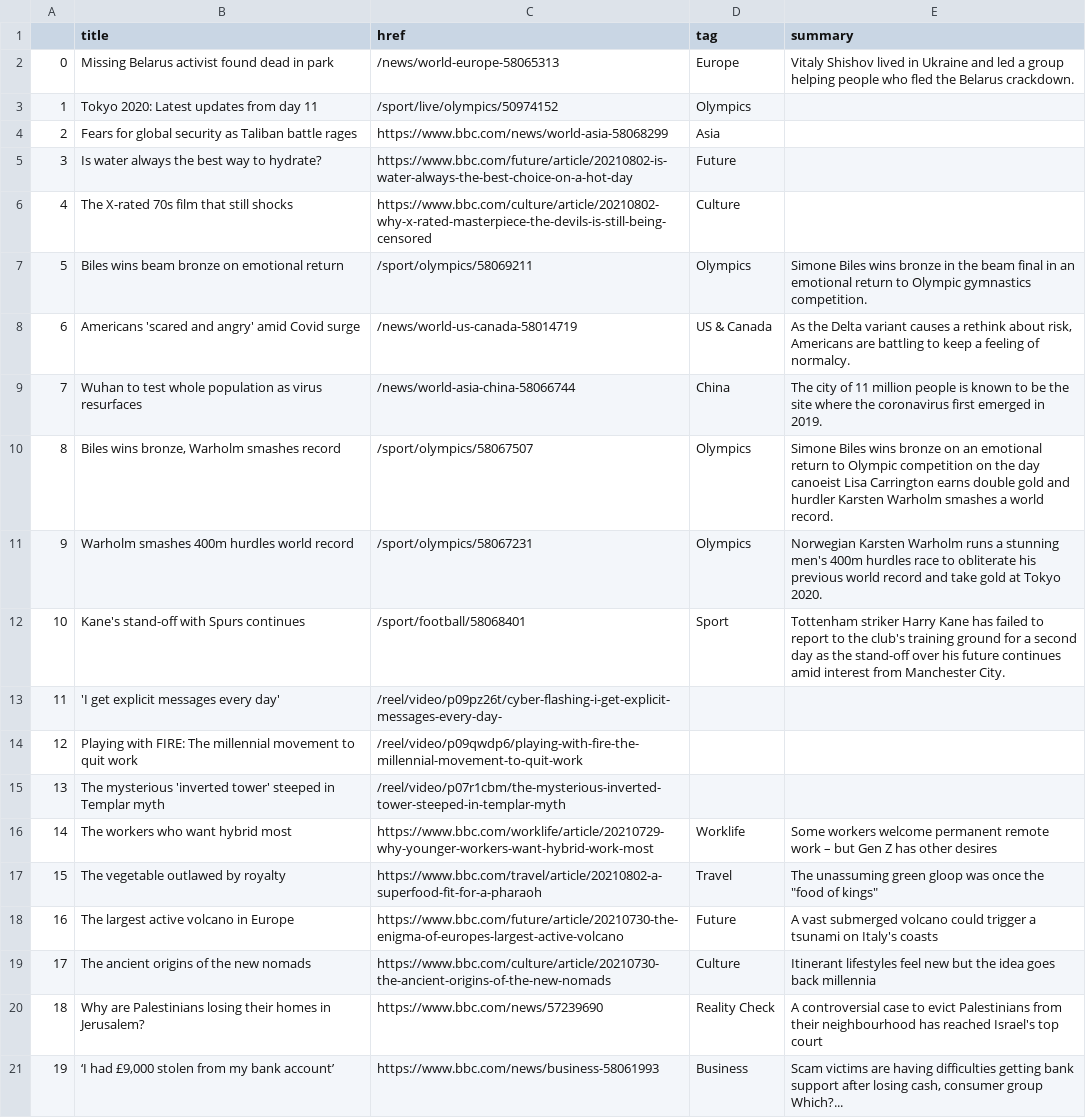
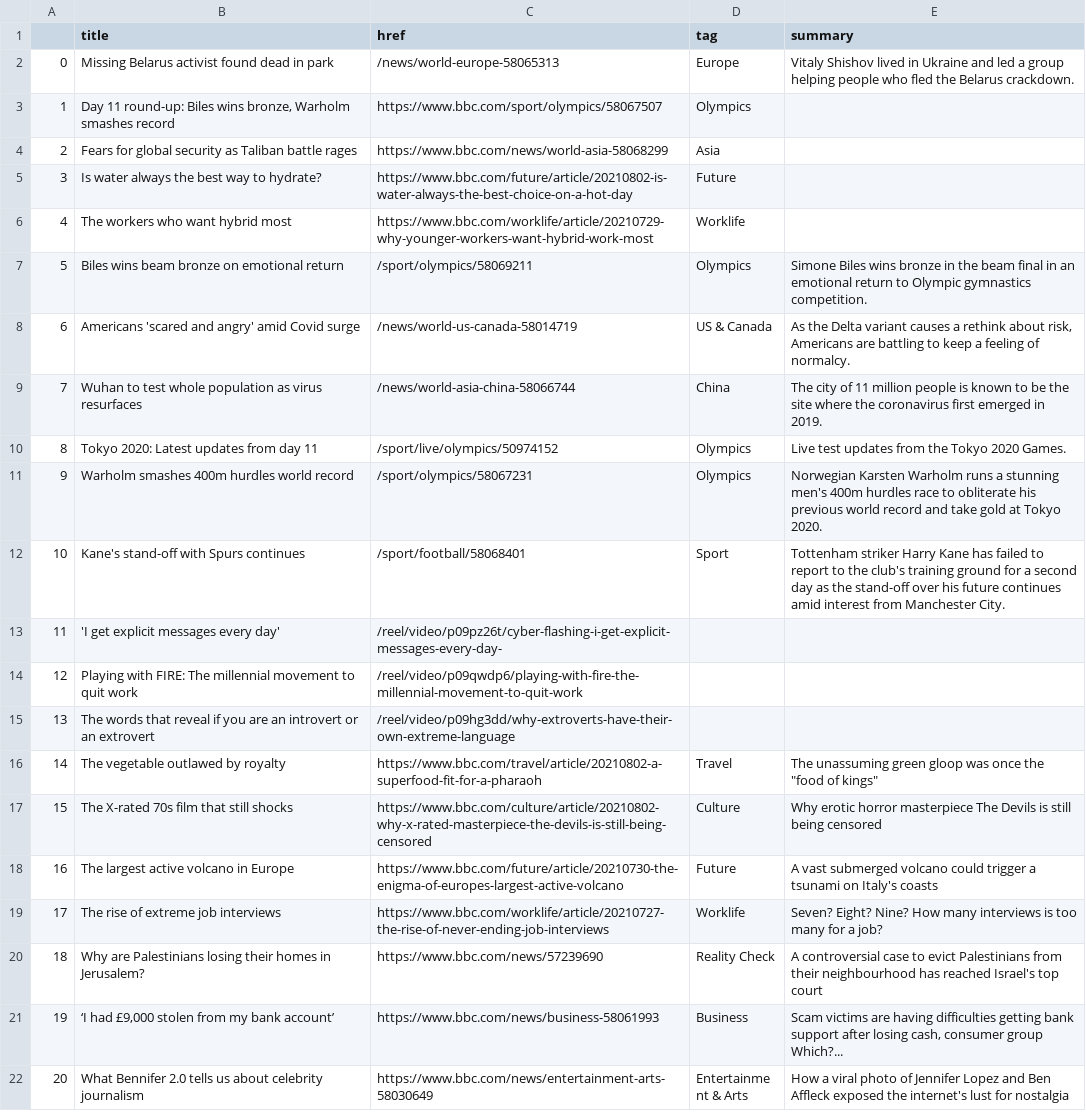
Before and after one commit to alyssafrndz/automatic-scraper, a CSV file: bbc-headlines.csv, drawn as a sheet; only a part is shown; the shorter side is filled out with more unchanged rows.

```diff
--- a/bbc-headlines.csv
+++ b/bbc-headlines.csv
@@ -2,6 +2,6 @@
 0,Missing Belarus activist found dead in park,/news/world-europe-58065313,Europe,Vitaly Shishov lived in Ukraine and led a group helping people who fled the Belarus crackdown.
-1,Tokyo 2020: Latest updates from day 11,/sport/live/olympics/50974152,Olympics,
+1,"Day 11 round-up: Biles wins bronze, Warholm smashes record",https://www.bbc.com/sport/olympics/58067507,Olympics,
 2,Fears for global security as Taliban battle rages,https://www.bbc.com/news/world-asia-58068299,Asia,
 3,Is water always the best way to hydrate?,https://www.bbc.com/future/article/20210802-is-water-always-the-best-choice-on-a-hot-day,Future,
-4,The X-rated 70s film that still shocks,https://www.bbc.com/culture/article/20210802-why-x-rated-masterpiece-the-devils-is-still-being-censored,Culture,
+4,The workers who want hybrid most,https://www.bbc.com/worklife/article/20210729-why-younger-workers-want-hybrid-work-most,Worklife,
 5,Biles wins beam bronze on emotional return,/sport/olympics/58069211,Olympics,Simone Biles wins bronze in the beam final in an emotional return to Olympic gymnastics competition.
@@ -9,3 +9,3 @@
 7,Wuhan to test whole population as virus resurfaces,/news/world-asia-china-58066744,China,The city of 11 million people is known to be the site where the coronavirus first emerged in 2019.
-8,"Biles wins bronze, Warholm smashes record",/sport/olympics/58067507,Olympics,Simone Biles wins bronze on an emotional return to Olympic competition on the day canoeist Lisa Carrington earns double gold and hurdler Karsten Warholm smashes a world record.
+8,Tokyo 2020: Latest updates from day 11,/sport/live/olympics/50974152,Olympics,Live test updates from the Tokyo 2020 Games.
 9,Warholm smashes 400m hurdles world record,/sport/olympics/58067231,Olympics,Norwegian Karsten Warholm runs a stunning men's 400m hurdles race to obliterate his previous world record and take gold at Tokyo 2020.
@@ -14,7 +14,7 @@
 12,Playing with FIRE: The millennial movement to quit work,/reel/video/p09qwdp6/playing-with-fire-the-millennial-movement-to-quit-work,,
-13,The mysterious 'inverted tower' steeped in Templar myth,/reel/video/p07r1cbm/the-mysterious-inverted-tower-steeped-in-templar-myth,,
-14,The workers who want hybrid most,https://www.bbc.com/worklife/article/20210729-why-younger-workers-want-hybrid-work-most,Worklife,Some workers welcome permanent remote work – but Gen Z has other desires
-15,The vegetable outlawed by royalty,https://www.bbc.com/travel/article/20210802-a-superfood-fit-for-a-pharaoh,Travel,"The unassuming green gloop was once the ""food of kings"""
+13,The words that reveal if you are an introvert or an extrovert,/reel/video/p09hg3dd/why-extroverts-have-their-own-extreme-language,,
+14,The vegetable outlawed by royalty,https://www.bbc.com/travel/article/20210802-a-superfood-fit-for-a-pharaoh,Travel,"The unassuming green gloop was once the ""food of kings"""
+15,The X-rated 70s film that still shocks,https://www.bbc.com/culture/article/20210802-why-x-rated-masterpiece-the-devils-is-still-being-censored,Culture,Why erotic horror masterpiece The Devils is still being censored
 16,The largest active volcano in Europe,https://www.bbc.com/future/article/20210730-the-enigma-of-europes-largest-active-volcano,Future,A vast submerged volcano could trigger a tsunami on Italy's coasts
-17,The ancient origins of the new nomads,https://www.bbc.com/culture/article/20210730-the-ancient-origins-of-the-new-nomads,Culture,Itinerant lifestyles feel new but the idea goes back millennia
+17,The rise of extreme job interviews,https://www.bbc.com/worklife/article/20210727-the-rise-of-never-ending-job-interviews,Worklife,Seven? Eight? Nine? How many interviews is too many for a job?
 18,Why are Palestinians losing their homes in Jerusalem?,https://www.bbc.com/news/57239690,Reality Check,A controversial case to evict Palestinians from their neighbourhood has reached Israel's top court
```
